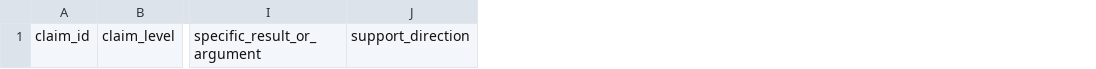
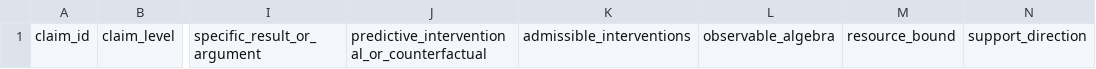
Before and after one commit to fmertz55/ICP, a CSV file: analysis/claim_evidence_matrix.csv, drawn as a sheet; only a part is shown, gaps mark what is left out; the diff names each change by its address in the sheet, - before the commit and + after, or states it on an @@ line.

```diff
--- a/analysis/claim_evidence_matrix.csv
+++ b/analysis/claim_evidence_matrix.csv
+column J, row 1: predictive_interventional_or_counterfactual
+column K, row 1: admissible_interventions
+column L, row 1: observable_algebra
+column M, row 1: resource_bound
```
Also changed, not shown: synthesis/cross_domain_map.csv, 8 other files.
